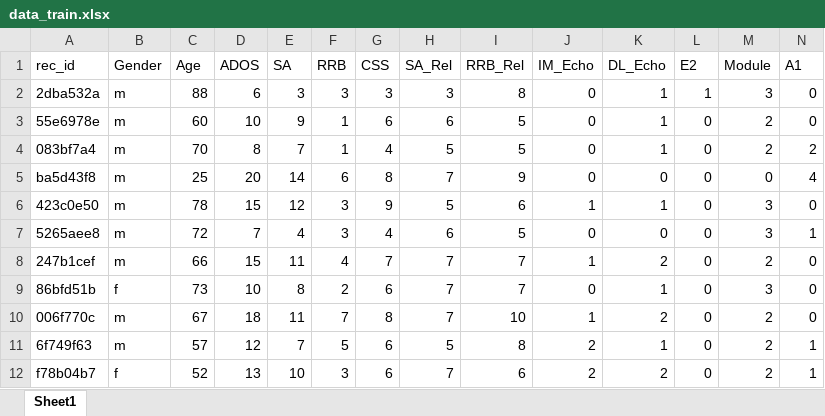
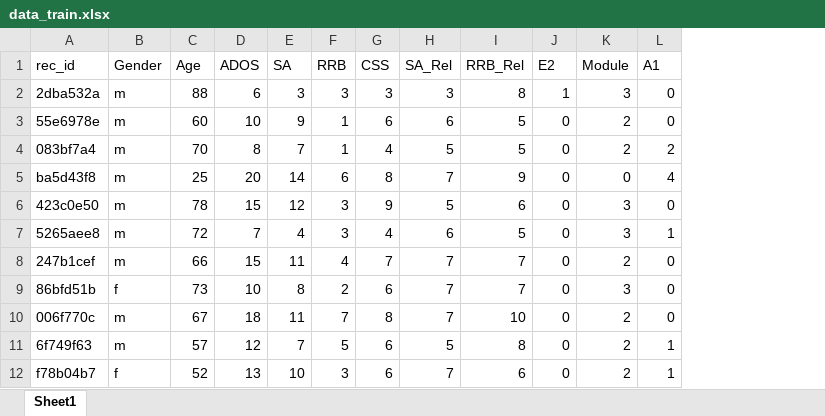
Before and after one commit to Dinstein-Lab/ASDSpeech, an Excel workbook: data/data_train.xlsx, sheet Sheet1, drawn as a sheet; only a part is shown; values as stored, in another font and other column widths than the file's, no borders; the diff names each change by its address in the sheet, - before the commit and + after, or states it on an @@ line.

Commit message:
updated xlsx files
removed echolalia scores

```diff
--- a/data/data_train.xlsx (sheet Sheet1)
+++ b/data/data_train.xlsx (sheet Sheet1)
-column J (IM_Echo), rows 2-12: 0 | 0 | 0 | 0 | 1 | 0 | 1 | 0 | 1 | 2 | 2
-column K (DL_Echo), rows 2-12: 1 | 1 | 1 | 0 | 1 | 0 | 2 | 1 | 2 | 1 | 2
```
Also changed, not shown: data/data_T1.xlsx, data/data_T2.xlsx.
